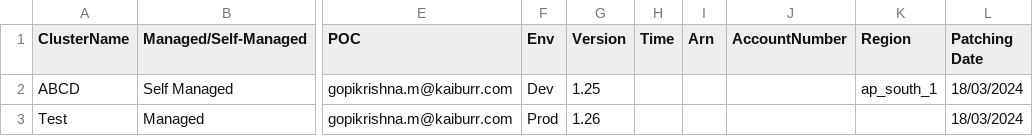
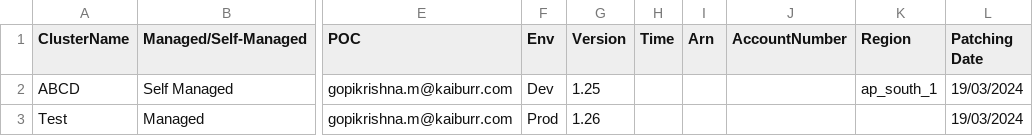
Before and after one commit to gopikrishna7/filecollector, a CSV file: Sample_PatchingDoc.csv, drawn as a sheet; only a part is shown, gaps mark what is left out; the diff names each change by its address in the sheet, - before the commit and + after, or states it on an @@ line.

Commit message:
Update Sample_PatchingDoc.csv

```diff
--- a/Sample_PatchingDoc.csv
+++ b/Sample_PatchingDoc.csv
-L2:L3 (Patching Date): 18/03/2024
+L2:L3 (Patching Date): 19/03/2024
```
